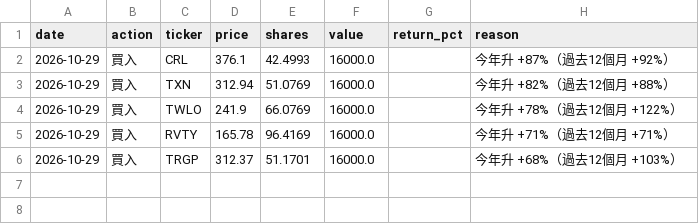
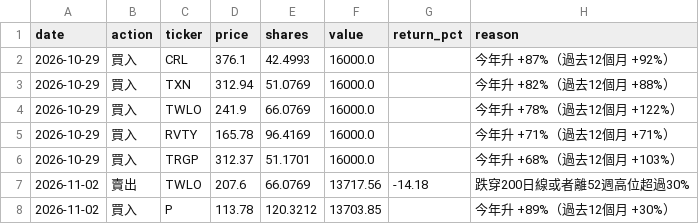
Before and after one commit to MYMarketingandPR/Stock-AI-Bot-v2, a TSV file: paper_log/lineE5_trades.tsv, drawn as a sheet; the diff names each change by its address in the sheet, - before the commit and + after, or states it on an @@ line.

```diff
--- a/paper_log/lineE5_trades.tsv
+++ b/paper_log/lineE5_trades.tsv
+row 7: 2026-11-02 | 賣出 | TWLO | 207.6 | 66.0769 | 13717.56 | -14.18 | 跌穿200日線或者離52週高位超過30%
+row 8: 2026-11-02 | 買入 | P | 113.78 | 120.3212 | 13703.85 |  | 今年升 +89%（過去12個月 +30%）
```
Also changed, not shown: paper_log/lineD2_nav.tsv, paper_log/lineD_nav.tsv, 14 other files.
